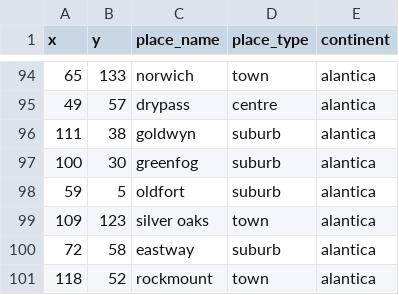
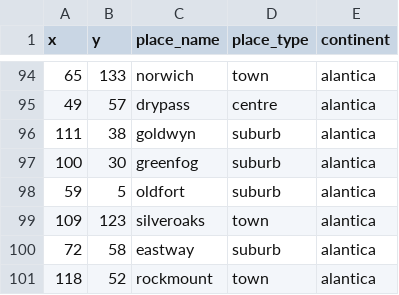
Before and after one commit to polowis/virtComp, a CSV file: csv_data/place.csv, drawn as a sheet; only a part is shown, gaps mark what is left out; the diff covers the shown part only.

```diff
--- a/csv_data/place.csv
+++ b/csv_data/place.csv
@@ -99 +99 @@ x,y,place_name,place_type,continent
-109,123,silver oaks,town,alantica
+109,123,silveroaks,town,alantica
```
Also changed, not shown: 7 edited cells elsewhere in this file, 2 other files.
